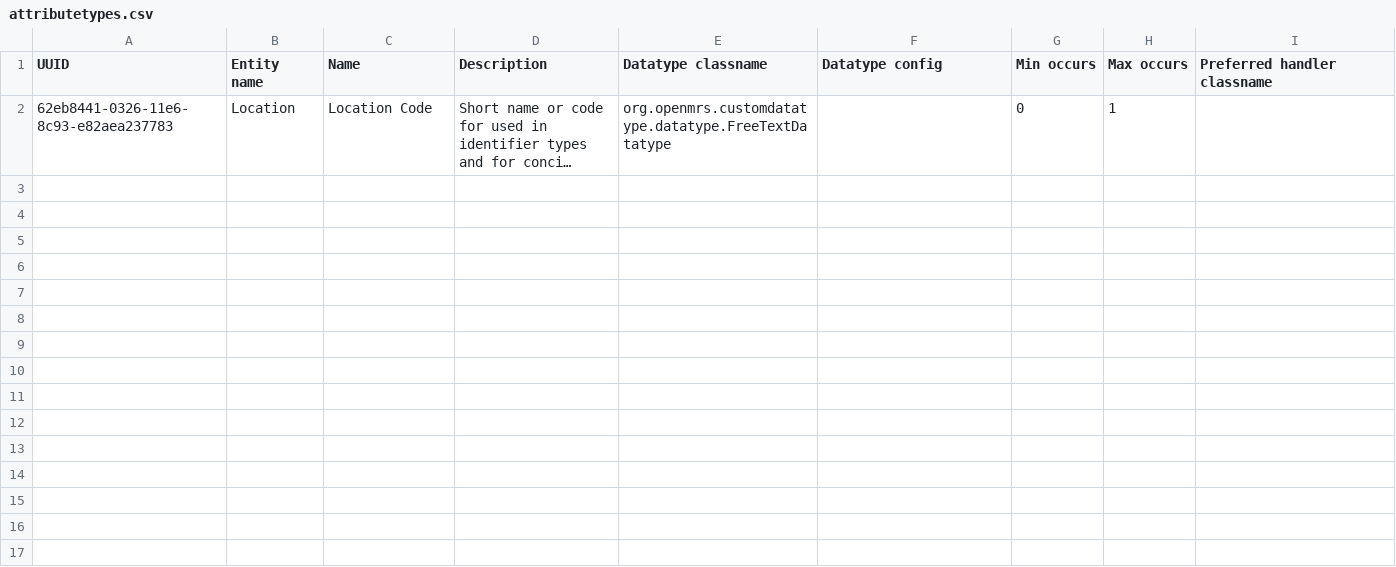
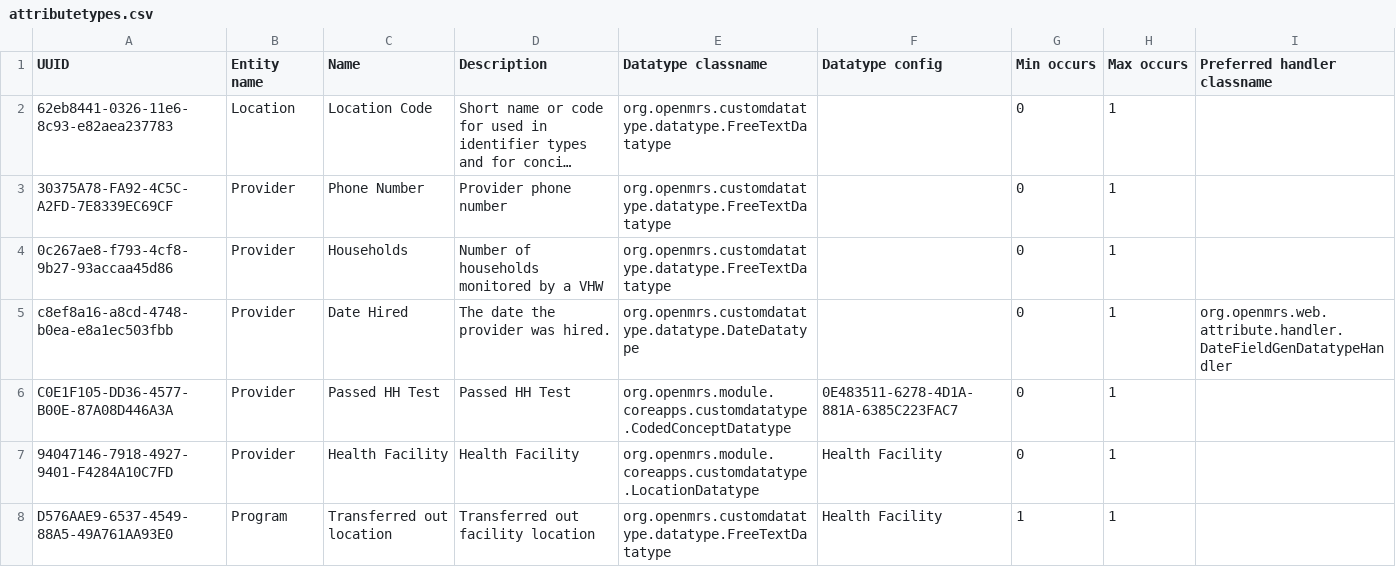
Before and after one commit to PIH/openmrs-module-pihmalawi, a CSV file: configuration/configuration/attributetypes/attributetypes.csv, drawn as a sheet; long unchanged cells end in …; the diff names each change by its address in the sheet, - before the commit and + after, or states it on an @@ line.

Commit message:
MLW-1732: Migrate Provider/Program attribute type bundles into attributetypes.csv

```diff
--- a/configuration/configuration/attributetypes/attributetypes.csv
+++ b/configuration/configuration/attributetypes/attributetypes.csv
+row 3: 30375A78-FA92-4C5C-A2FD-7E8339EC69CF | Provider | Phone Number | Provider phone number | org.openmrs.customdatatype.datatype.FreeTextDatatype |  | 0 | 1
+row 4: 0c267ae8-f793-4cf8-9b27-93accaa45d86 | Provider | Households | Number of households monitored by a VHW | org.openmrs.customdatatype.datatype.FreeTextDatatype |  | 0 | 1
+row 5: c8ef8a16-a8cd-4748-b0ea-e8a1ec503fbb | Provider | Date Hired | The date the provider was hired. | org.openmrs.customdatatype.datatype.DateDatatype |  | 0 | 1 | org.openmrs.web.attribute.handler.DateFieldGenDatatypeHandler
+row 6: C0E1F105-DD36-4577-B00E-87A08D446A3A | Provider | Passed HH Test | Passed HH Test | org.openmrs.module.coreapps.customdatatype.CodedConceptDatatype | 0E483511-6278-4D1A-881A-6385C223FAC7 | 0 | 1
+row 7: 94047146-7918-4927-9401-F4284A10C7FD | Provider | Health Facility | Health Facility | org.openmrs.module.coreapps.customdatatype.LocationDatatype | Health Facility | 0 | 1
+row 8: D576AAE9-6537-4549-88A5-49A761AA93E0 | Program | Transferred out location | Transferred out facility location | org.openmrs.customdatatype.datatype.FreeTextDatatype | Health Facility | 1 | 1
```
Also changed, not shown: 5 other files.
